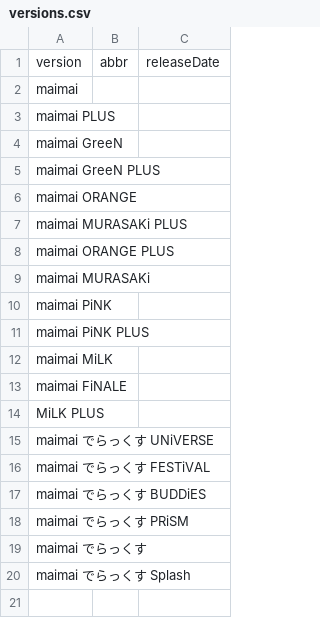
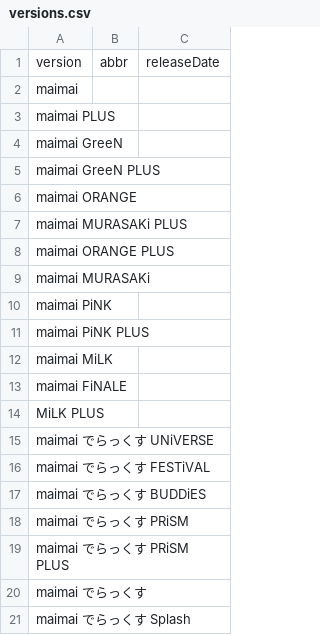
Before and after one commit to Choimoe/dxdataViewer, a CSV file: data/csv/diving-fish/versions.csv, drawn as a sheet.

```diff
--- a/data/csv/diving-fish/versions.csv
+++ b/data/csv/diving-fish/versions.csv
@@ -18,2 +18,3 @@ maimai でらっくす BUDDiES,,
 maimai でらっくす PRiSM,,
+maimai でらっくす PRiSM PLUS,,
 maimai でらっくす,,
```
Also changed, not shown: data/csv/merged/merge-failures.csv, data/csv/merged/missing-designers.csv, 7 other files.
